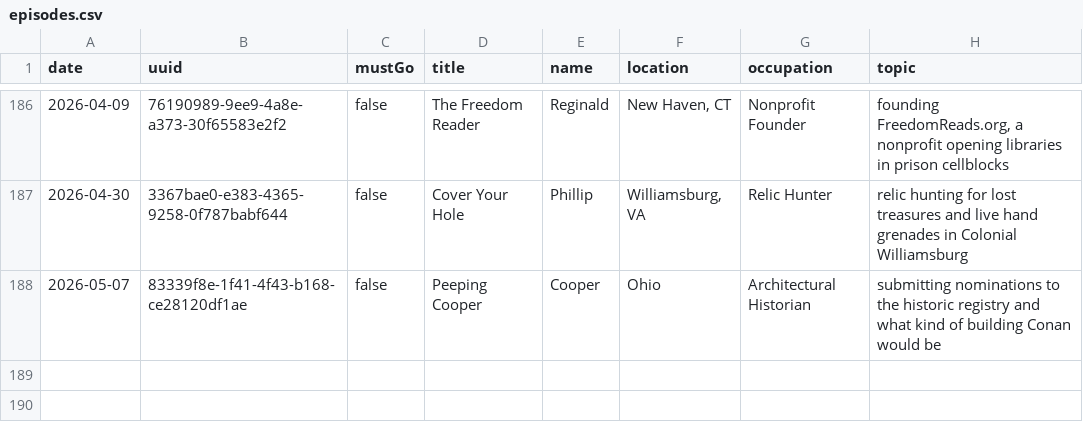
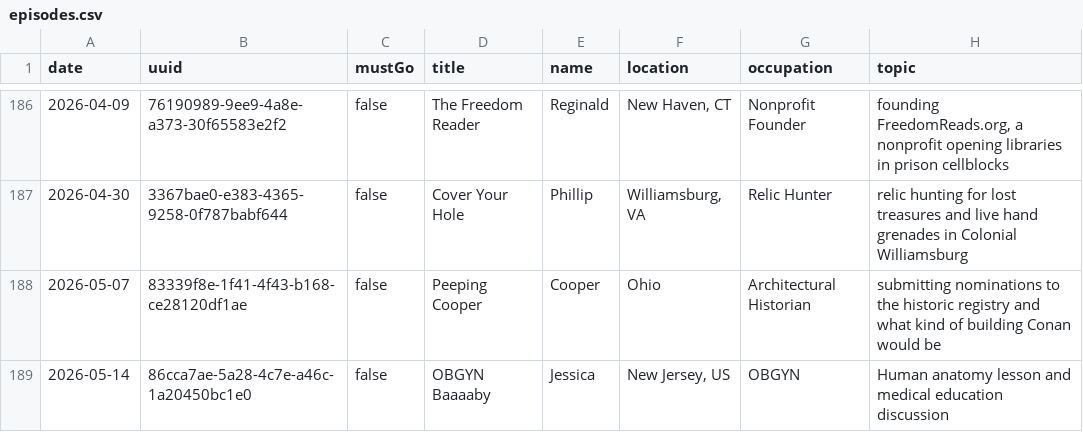
Before and after one commit to fionnagan/conafmap, a CSV file: data/episodes.csv, drawn as a sheet; only a part is shown, gaps mark what is left out.

Commit message:
Add 1 new fan(s): Jessica (2026-05-14)

```diff
--- a/data/episodes.csv
+++ b/data/episodes.csv
@@ -188 +188,2 @@ date,uuid,mustGo,title,name,location,occupation,topic
 2026-05-07,83339f8e-1f41-4f43-b168-ce28120df1ae,false,Peeping Cooper,Cooper,Ohio,Architectural Historian,submitting nominations to the historic registry and what kind of building Conan would be
+2026-05-14,86cca7ae-5a28-4c7e-a46c-1a20450bc1e0,false,OBGYN Baaaaby,Jessica,"New Jersey, US",OBGYN,Human anatomy lesson and medical education discussion
```
Also changed, not shown: 2 other files.
